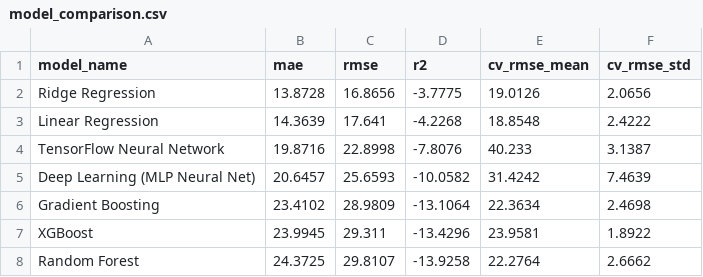
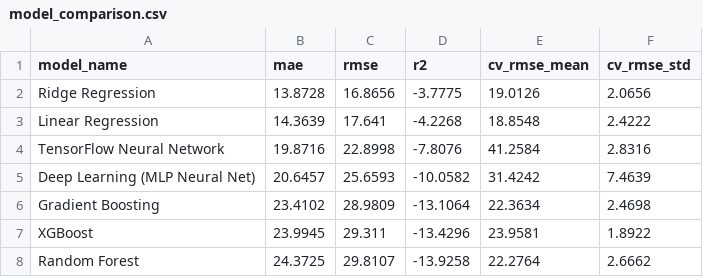
Before and after one commit to MuhammedAhmedArain/pearl_AQI, a CSV file: models/model_comparison.csv, drawn as a sheet.

```diff
--- a/models/model_comparison.csv
+++ b/models/model_comparison.csv
@@ -3,3 +3,3 @@ Ridge Regression,13.8728,16.8656,-3.7775,19.0126,2.0656
 Linear Regression,14.3639,17.641,-4.2268,18.8548,2.4222
-TensorFlow Neural Network,19.8716,22.8998,-7.8076,40.233,3.1387
+TensorFlow Neural Network,19.8716,22.8998,-7.8076,41.2584,2.8316
 Deep Learning (MLP Neural Net),20.6457,25.6593,-10.0582,31.4242,7.4639
```
Also changed, not shown: 1 other file.
